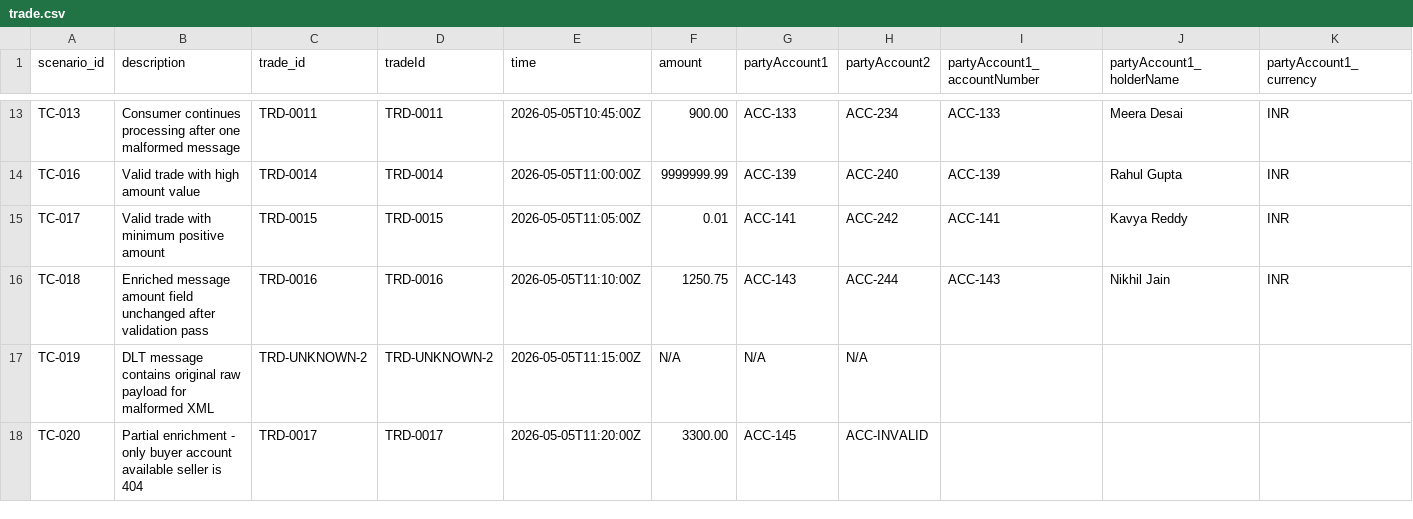
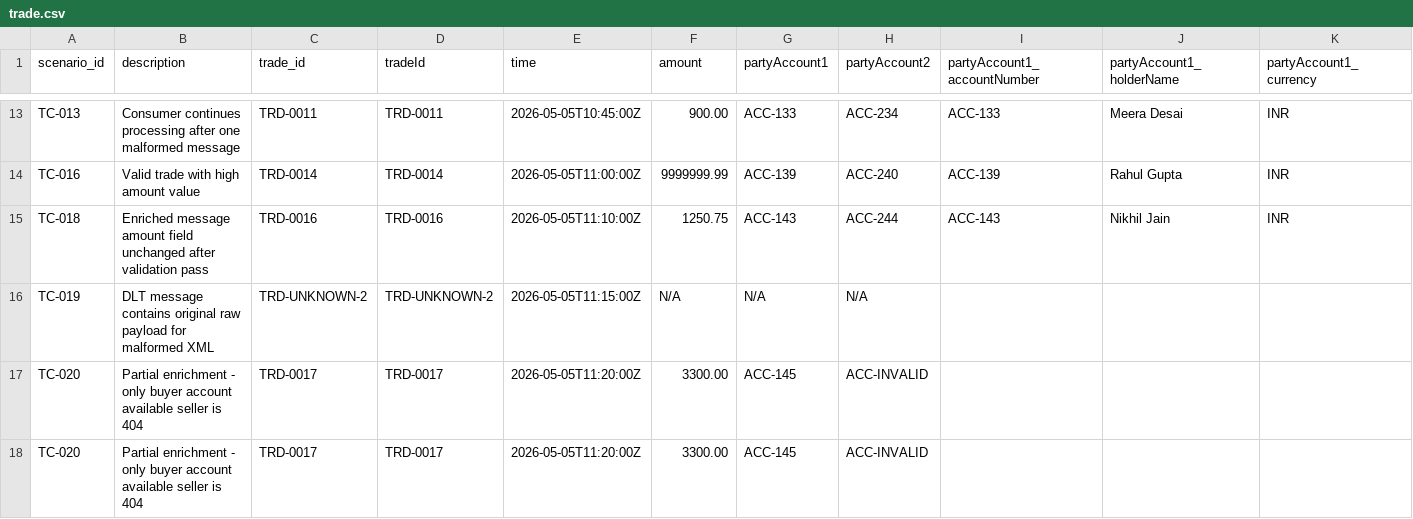
Before and after one commit to vanessarodriguesatwork/Trade-Enrichment-System, a CSV file: system-regression/resources/trade.csv, drawn as a sheet; only a part is shown, gaps mark what is left out; removed rows and columns are numbered as before the commit, all else as after; rows hold the shown columns only; the diff covers the shown part only; the diff names each change by its address in the sheet, - before the commit and + after, or states it on an @@ line.

```diff
--- a/system-regression/resources/trade.csv
+++ b/system-regression/resources/trade.csv
-row 15: TC-017 | Valid trade with minimum positive amount | TRD-0015 | TRD-0015 | 2026-05-05T11:05:00Z | 0.01 | ACC-141 | ACC-242 | ACC-141 | Kavya Reddy | INR
+row 18: TC-020 | Partial enrichment - only buyer account available seller is 404 | TRD-0017 | TRD-0017 | 2026-05-05T11:20:00Z | 3300.00 | ACC-145 | ACC-INVALID
```
Also changed, not shown: 4 added rows and 1 edited cell elsewhere in this file, 7 other files.
